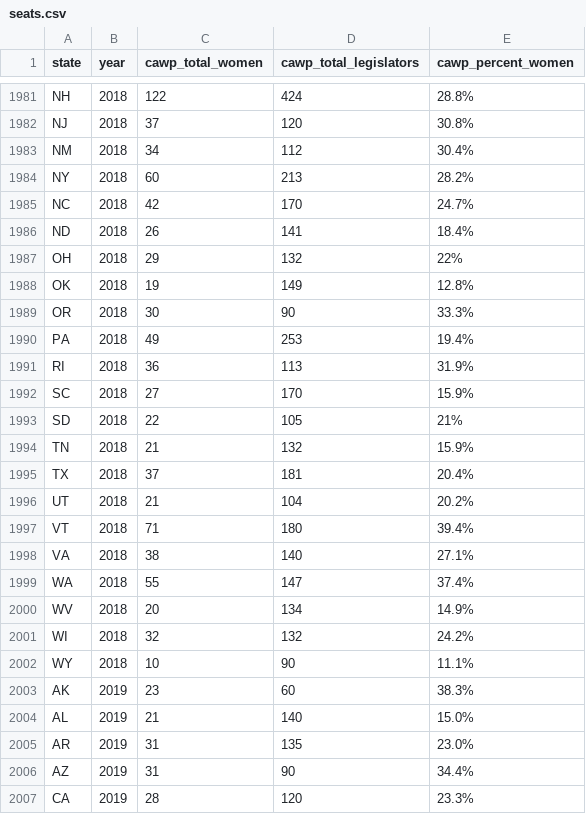
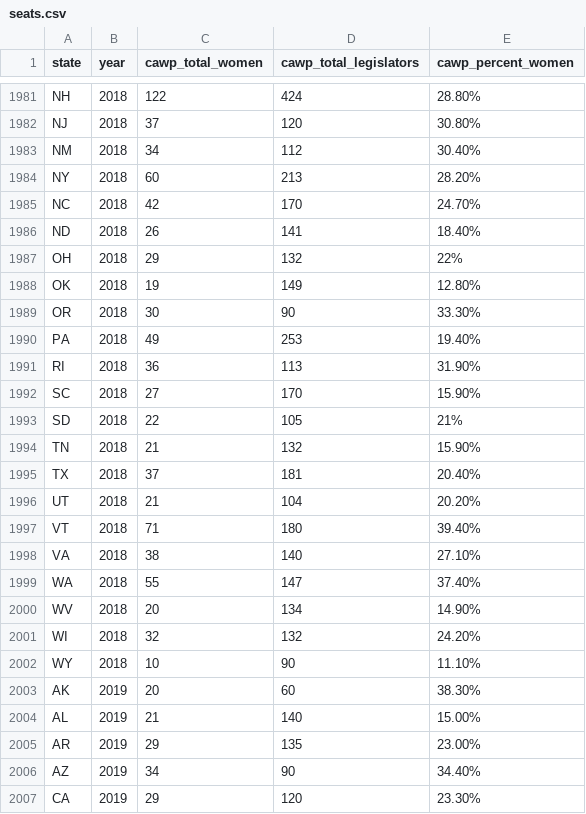
Before and after one commit to PublicI/women-in-state-politics, a CSV file: assets/seats.csv, drawn as a sheet; only a part is shown, gaps mark what is left out; the diff covers the shown part only; the diff names each change by its address in the sheet, - before the commit and + after, or states it on an @@ line.

```diff
--- a/assets/seats.csv
+++ b/assets/seats.csv
-E1981 (cawp_percent_women): 28.8%
+E1981 (cawp_percent_women): 28.80%
-E1982 (cawp_percent_women): 30.8%
+E1982 (cawp_percent_women): 30.80%
-E1983 (cawp_percent_women): 30.4%
+E1983 (cawp_percent_women): 30.40%
-E1984 (cawp_percent_women): 28.2%
+E1984 (cawp_percent_women): 28.20%
-E1985 (cawp_percent_women): 24.7%
+E1985 (cawp_percent_women): 24.70%
-E1986 (cawp_percent_women): 18.4%
+E1986 (cawp_percent_women): 18.40%
-E1988 (cawp_percent_women): 12.8%
+E1988 (cawp_percent_women): 12.80%
-E1989 (cawp_percent_women): 33.3%
+E1989 (cawp_percent_women): 33.30%
-E1990 (cawp_percent_women): 19.4%
+E1990 (cawp_percent_women): 19.40%
-E1991 (cawp_percent_women): 31.9%
+E1991 (cawp_percent_women): 31.90%
-E1992 (cawp_percent_women): 15.9%
+E1992 (cawp_percent_women): 15.90%
-E1994 (cawp_percent_women): 15.9%
+E1994 (cawp_percent_women): 15.90%
-E1995 (cawp_percent_women): 20.4%
+E1995 (cawp_percent_women): 20.40%
-E1996 (cawp_percent_women): 20.2%
+E1996 (cawp_percent_women): 20.20%
-E1997 (cawp_percent_women): 39.4%
+E1997 (cawp_percent_women): 39.40%
-E1998 (cawp_percent_women): 27.1%
+E1998 (cawp_percent_women): 27.10%
-E1999 (cawp_percent_women): 37.4%
+E1999 (cawp_percent_women): 37.40%
-E2000 (cawp_percent_women): 14.9%
+E2000 (cawp_percent_women): 14.90%
-E2001 (cawp_percent_women): 24.2%
+E2001 (cawp_percent_women): 24.20%
-E2002 (cawp_percent_women): 11.1%
+E2002 (cawp_percent_women): 11.10%
-C2003 (cawp_total_women): 23
+C2003 (cawp_total_women): 20
-E2003 (cawp_percent_women): 38.3%
+E2003 (cawp_percent_women): 38.30%
-E2004 (cawp_percent_women): 15.0%
+E2004 (cawp_percent_women): 15.00%
-C2005 (cawp_total_women): 31
+C2005 (cawp_total_women): 29
-E2005 (cawp_percent_women): 23.0%
+E2005 (cawp_percent_women): 23.00%
-C2006 (cawp_total_women): 31
+C2006 (cawp_total_women): 34
-E2006 (cawp_percent_women): 34.4%
+E2006 (cawp_percent_women): 34.40%
-C2007 (cawp_total_women): 28
+C2007 (cawp_total_women): 29
-E2007 (cawp_percent_women): 23.3%
+E2007 (cawp_percent_women): 23.30%
```
Also changed, not shown: 121 edited cells elsewhere in this file.
